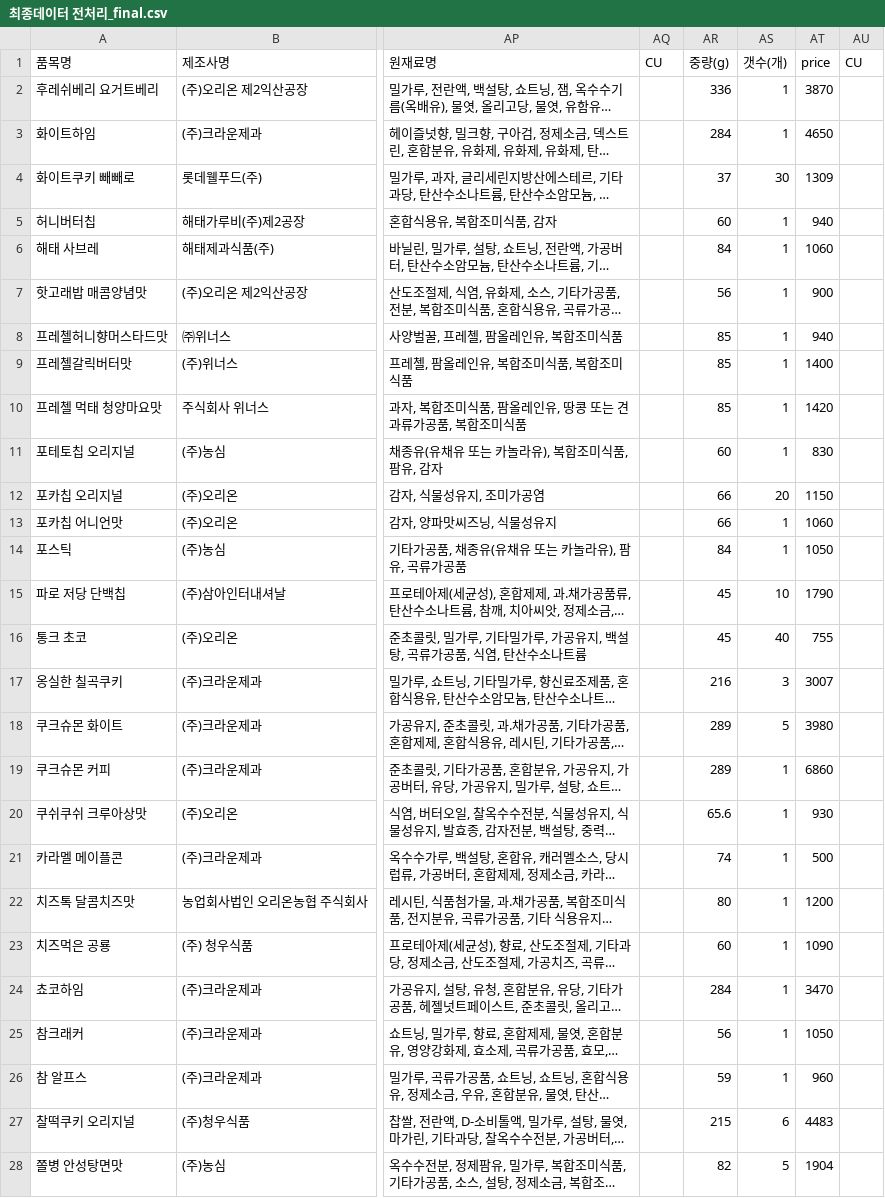
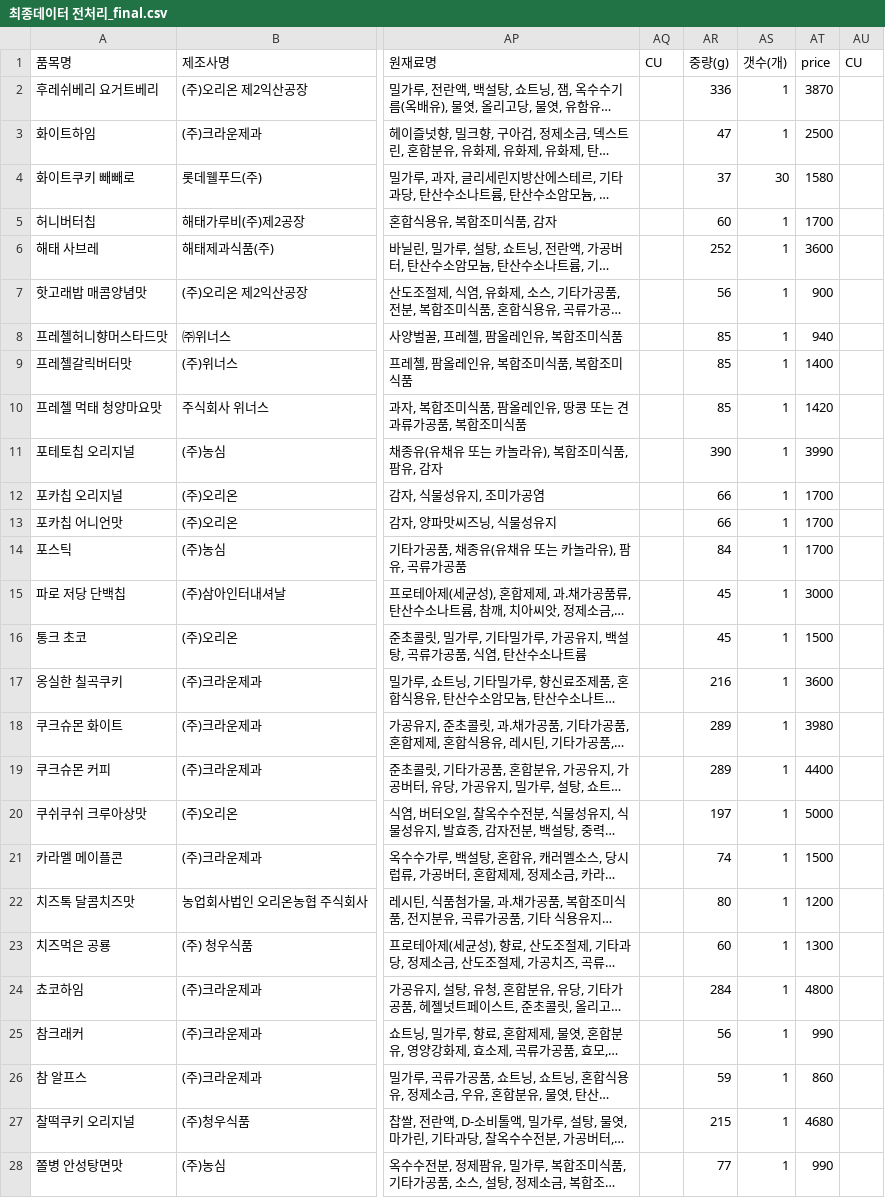
Before and after one commit to millet-birb/snack, a CSV file: backend/app/data/최종데이터 전처리_final.csv, drawn as a sheet; only a part is shown, gaps mark what is left out; long unchanged cells end in …; the diff covers the shown part only; the diff names each change by its address in the sheet, - before the commit and + after, or states it on an @@ line.

```diff
--- a/backend/app/data/최종데이터 전처리_final.csv
+++ b/backend/app/data/최종데이터 전처리_final.csv
-AR3 (중량(g)): 284
+AR3 (중량(g)): 47
-AT3 (price): 4650
+AT3 (price): 2500
-AT4 (price): 1309
+AT4 (price): 1580
-AT5 (price): 940
+AT5 (price): 1700
-AR6 (중량(g)): 84
+AR6 (중량(g)): 252
-AT6 (price): 1060
+AT6 (price): 3600
-AR11 (중량(g)): 60
+AR11 (중량(g)): 390
-AT11 (price): 830
+AT11 (price): 3990
-AS12 (갯수(개)): 20
+AS12 (갯수(개)): 1
-AT12 (price): 1150
+AT12 (price): 1700
-AT13 (price): 1060
+AT13 (price): 1700
-AT14 (price): 1050
+AT14 (price): 1700
-AS15 (갯수(개)): 10
+AS15 (갯수(개)): 1
-AT15 (price): 1790
+AT15 (price): 3000
-AS16 (갯수(개)): 40
+AS16 (갯수(개)): 1
-AT16 (price): 755
+AT16 (price): 1500
-AS17 (갯수(개)): 3
+AS17 (갯수(개)): 1
-AT17 (price): 3007
+AT17 (price): 3600
-AS18 (갯수(개)): 5
+AS18 (갯수(개)): 1
-AT19 (price): 6860
+AT19 (price): 4400
-AR20 (중량(g)): 65.6
+AR20 (중량(g)): 197
-AT20 (price): 930
+AT20 (price): 5000
-AT21 (price): 500
+AT21 (price): 1500
-AT23 (price): 1090
+AT23 (price): 1300
-AT24 (price): 3470
+AT24 (price): 4800
-AT25 (price): 1050
+AT25 (price): 990
-AT26 (price): 960
+AT26 (price): 860
-AS27 (갯수(개)): 6
+AS27 (갯수(개)): 1
-AT27 (price): 4483
+AT27 (price): 4680
-AR28 (중량(g)): 82
+AR28 (중량(g)): 77
-AS28 (갯수(개)): 5
+AS28 (갯수(개)): 1
-AT28 (price): 1904
+AT28 (price): 990
```
Also changed, not shown: 5 edited cells elsewhere in this file, backend/app/data/product_images_final.csv, 18 other files.
